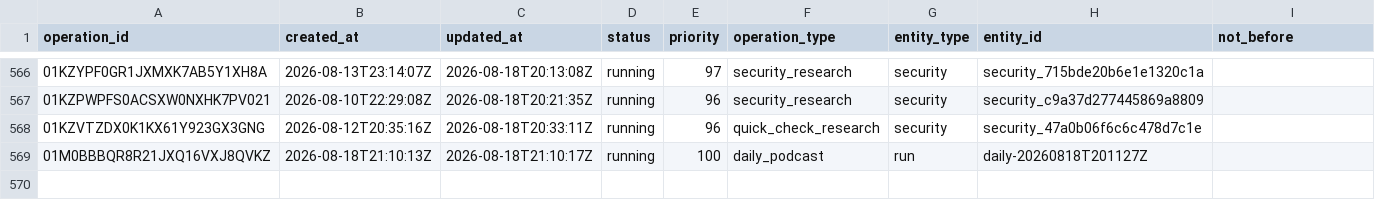
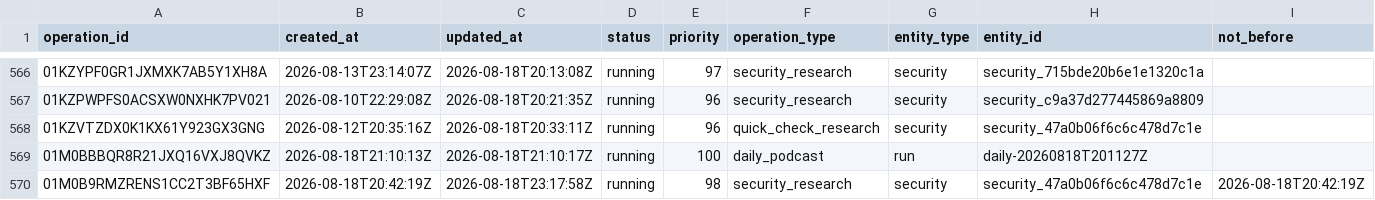
Before and after one commit to Kabutojira/PaperTrader, a CSV file: data/operations/operations_history.csv, drawn as a sheet; only a part is shown, gaps mark what is left out; rows hold the shown columns only; the diff names each change by its address in the sheet, - before the commit and + after, or states it on an @@ line.

```diff
--- a/data/operations/operations_history.csv
+++ b/data/operations/operations_history.csv
+row 570: 01M0B9RMZRENS1CC2T3BF65HXF | 2026-08-18T20:42:19Z | 2026-08-18T23:17:58Z | running | 98 | security_research | security | security_47a0b06f6c6c478d7c1e | 2026-08-18T20:42:19Z
```
Also changed, not shown: data/operations/operations_TODO.csv, data/tables/securities.csv, 19 other files.
